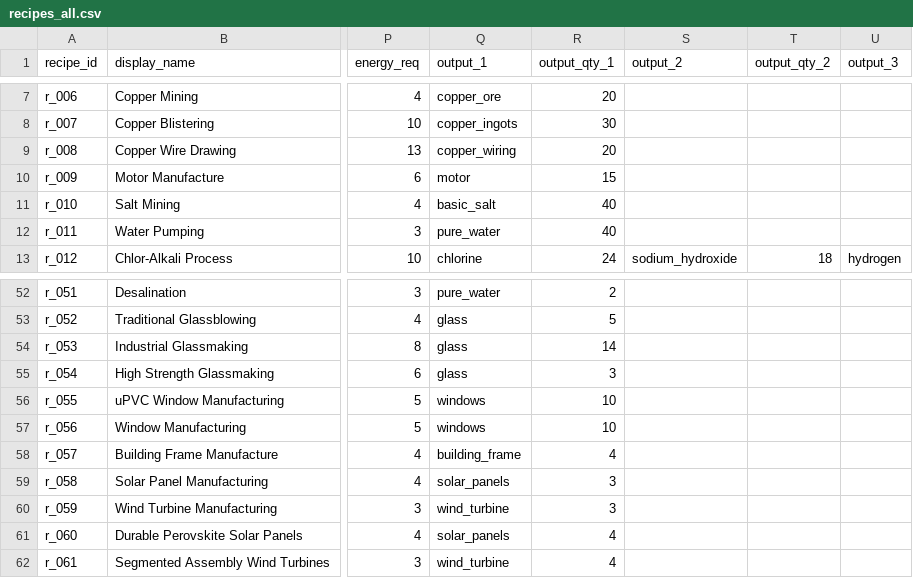
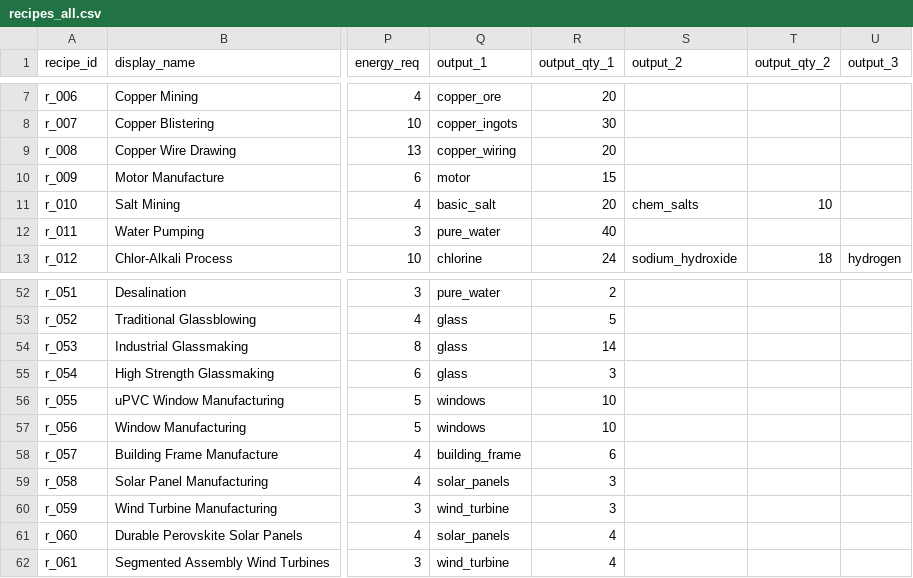
Before and after one commit to LongPigBlankets/price-of-everything, a CSV file: price-of-everything-0.1/data/recipes_all.csv, drawn as a sheet; only a part is shown, gaps mark what is left out; the diff names each change by its address in the sheet, - before the commit and + after, or states it on an @@ line.

Commit message:
balance(recipes): building frames 4->6; salt mining yields basic_salt 20 + chem_salts 10 (chem_salts now domestic)

```diff
--- a/price-of-everything-0.1/data/recipes_all.csv
+++ b/price-of-everything-0.1/data/recipes_all.csv
-R11 (output_qty_1): 40
+R11 (output_qty_1): 20
-S11 (output_2): (empty)
+S11 (output_2): chem_salts
-T11 (output_qty_2): (empty)
+T11 (output_qty_2): 10
-R58 (output_qty_1): 4
+R58 (output_qty_1): 6
```
